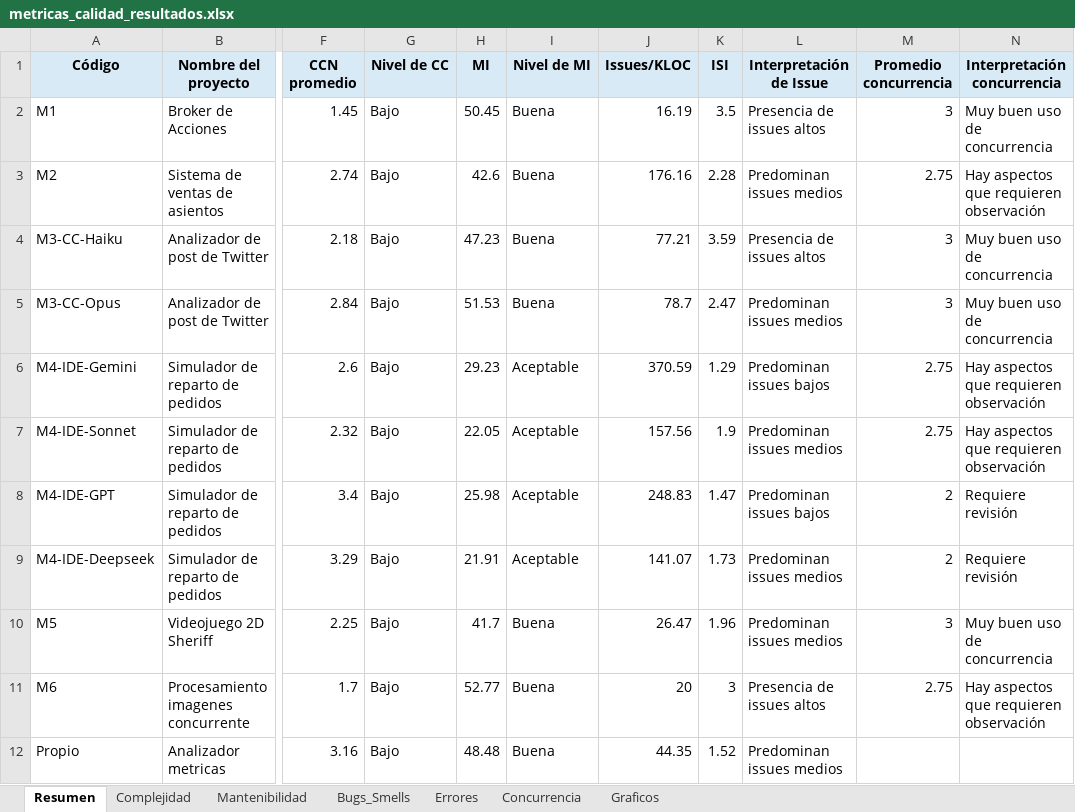
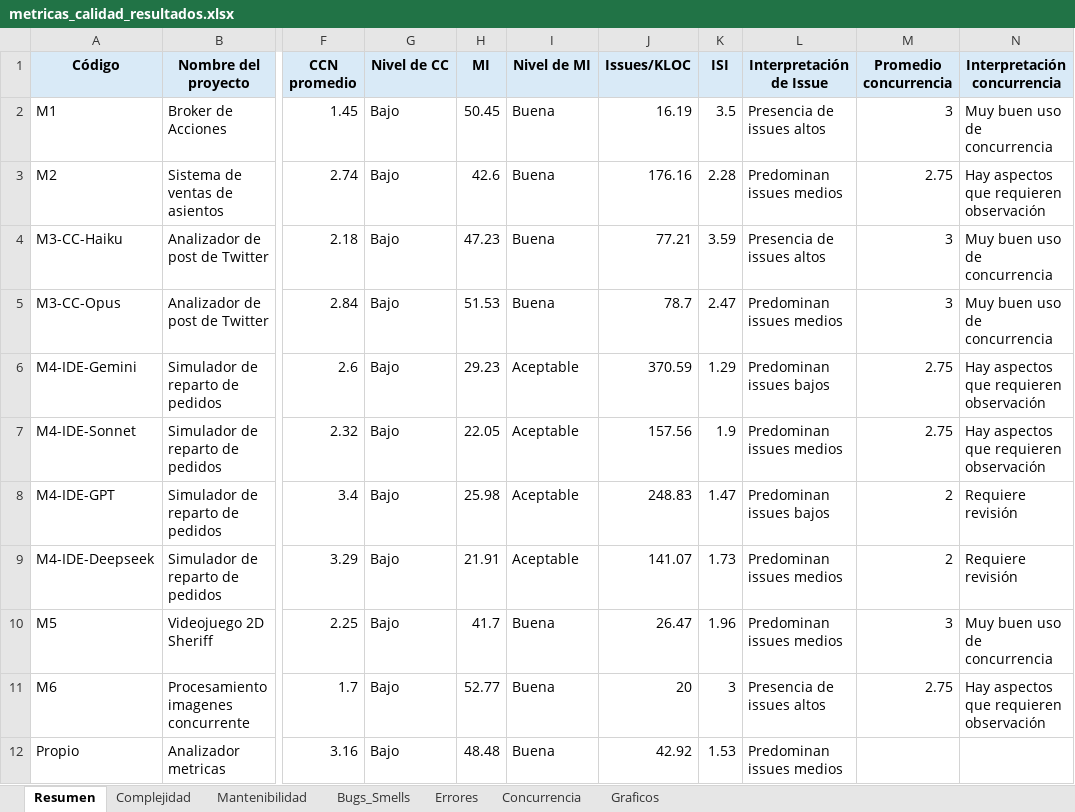
Before and after one commit to soa-pc-unlam/proyecto_code_ia, an Excel workbook: medidor de metricas/automatizacion_completa/metricas_calidad_resultados.xlsx, sheet Resumen, drawn as a sheet; only a part is shown, gaps mark what is left out; values as stored, in another font and other column widths than the file's, no borders; the diff names each change by its address in the sheet, - before the commit and + after, or states it on an @@ line.

```diff
--- a/medidor de metricas/automatizacion_completa/metricas_calidad_resultados.xlsx (sheet Resumen)
+++ b/medidor de metricas/automatizacion_completa/metricas_calidad_resultados.xlsx (sheet Resumen)
-J12 (Issues/KLOC): 44.35
+J12 (Issues/KLOC): 42.92
-K12 (ISI): 1.52
+K12 (ISI): 1.53
```
Also changed, not shown: sheet Bugs_Smells, sheet Mantenibilidad, 10 other files.
